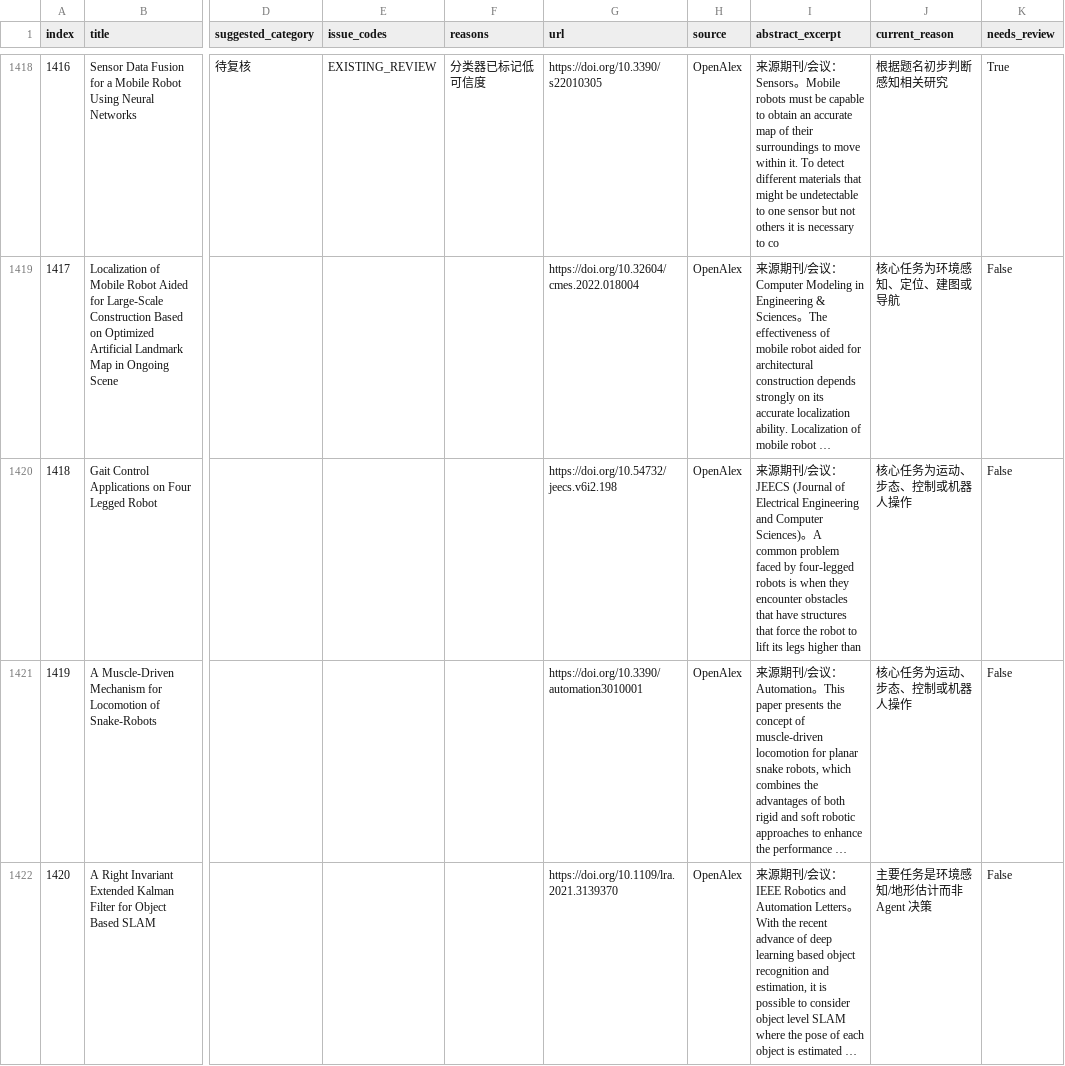
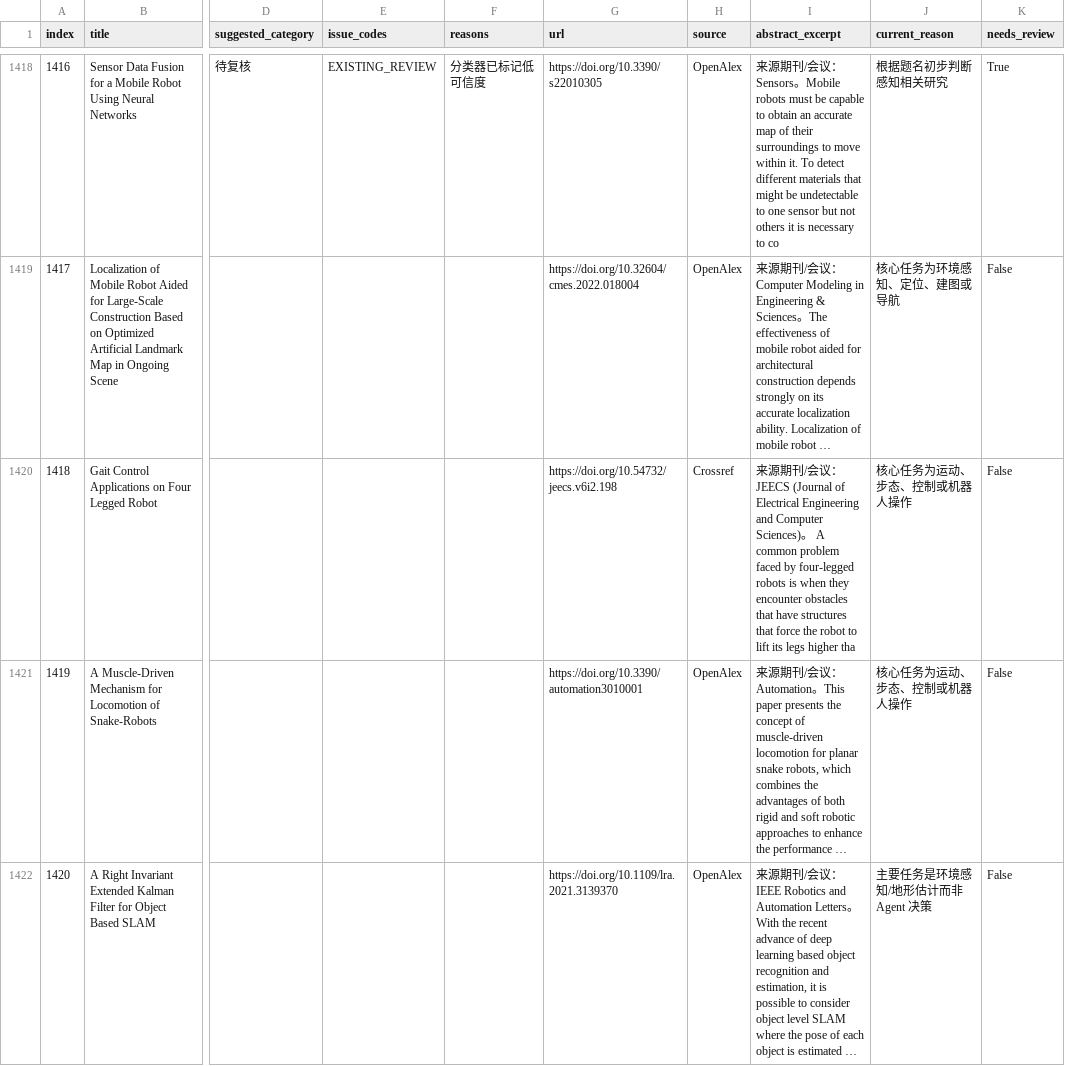
Before and after one commit to 754wu/special-robot-radar, a CSV file: docs/classification_audit.csv, drawn as a sheet; only a part is shown, gaps mark what is left out; long unchanged cells end in …; the diff covers the shown part only; the diff names each change by its address in the sheet, - before the commit and + after, or states it on an @@ line.

```diff
--- a/docs/classification_audit.csv
+++ b/docs/classification_audit.csv
-H1420 (source): OpenAlex
+H1420 (source): Crossref
-I1420 (abstract_excerpt): …Sciences)。A common problem faced by four-legged robots is when they encounter obstacles that have structures that force the robot to lift its legs higher than
+I1420 (abstract_excerpt): …Sciences)。 A common problem faced by four-legged robots is when they encounter obstacles that have structures that force the robot to lift its legs higher tha
```
Also changed, not shown: 8 edited cells elsewhere in this file, 7 other files.
